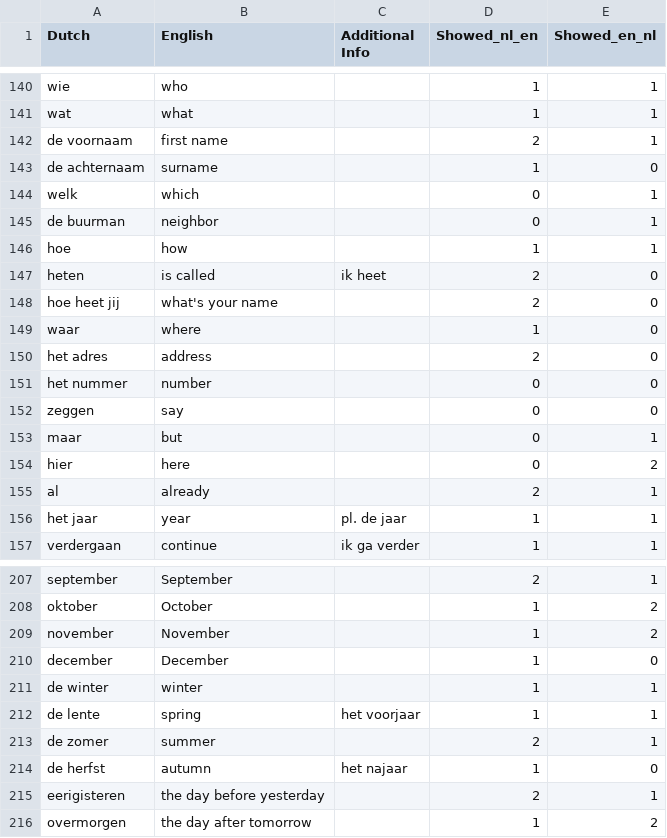
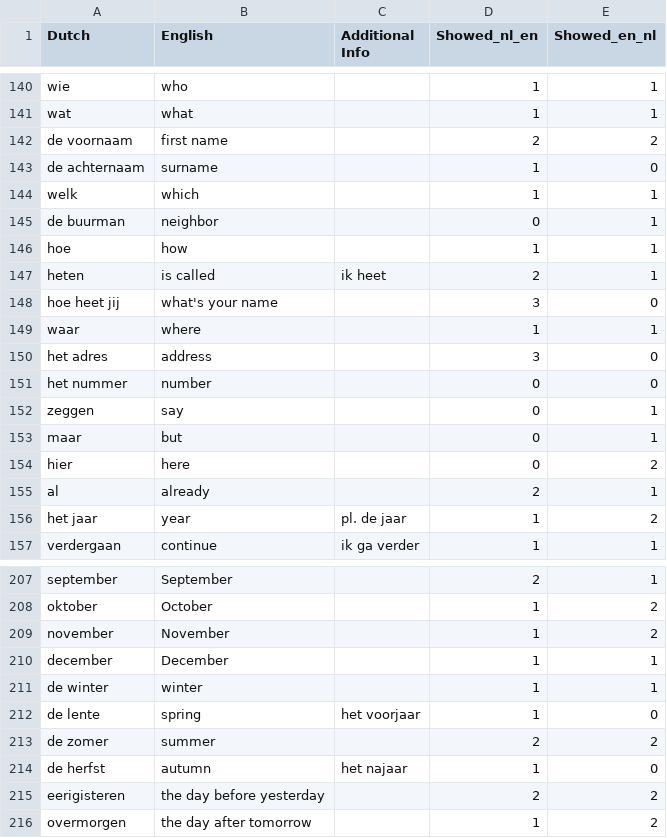
Before and after one commit to xristosl0610/vocabulary-quiz, a CSV file: data/Dutch_Vocabulary.csv, drawn as a sheet; only a part is shown, gaps mark what is left out; the diff covers the shown part only.

Commit message:
Update csv

```diff
--- a/data/Dutch_Vocabulary.csv
+++ b/data/Dutch_Vocabulary.csv
@@ -141,13 +141,13 @@ wie,who,,1,1
 wat,what,,1,1
-de voornaam,first name,,2,1
+de voornaam,first name,,2,2
 de achternaam,surname,,1,0
-welk,which,,0,1
+welk,which,,1,1
 de buurman,neighbor,,0,1
 hoe,how,,1,1
-heten,is called,ik heet,2,0
-hoe heet jij,what's your name,,2,0
-waar,where,,1,0
-het adres,address,,2,0
+heten,is called,ik heet,2,1
+hoe heet jij,what's your name,,3,0
+waar,where,,1,1
+het adres,address,,3,0
 het nummer,number,,0,0
-zeggen,say,,0,0
+zeggen,say,,0,1
 maar,but,,0,1
@@ -155,3 +155,3 @@ hier,here,,0,2
 al,already,,2,1
-het jaar,year,pl. de jaar,1,1
+het jaar,year,pl. de jaar,1,2
 verdergaan,continue,ik ga verder,1,1
@@ -209,8 +209,8 @@ oktober,October,,1,2
 november,November,,1,2
-december,December,,1,0
+december,December,,1,1
 de winter,winter,,1,1
-de lente,spring,het voorjaar,1,1
-de zomer ,summer,,2,1
+de lente,spring,het voorjaar,1,0
+de zomer ,summer,,2,2
 de herfst,autumn,het najaar,1,0
-eerigisteren,the day before yesterday,,2,1
+eerigisteren,the day before yesterday,,2,2
 overmorgen,the day after tomorrow,,1,2
```
Also changed, not shown: 73 edited cells elsewhere in this file.
